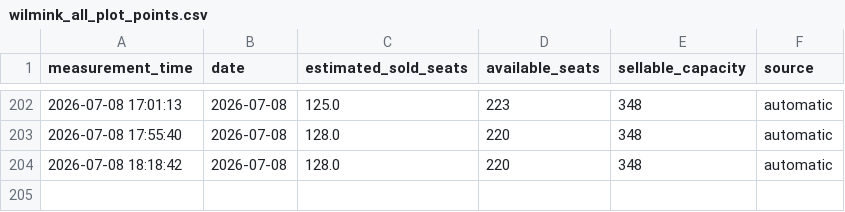
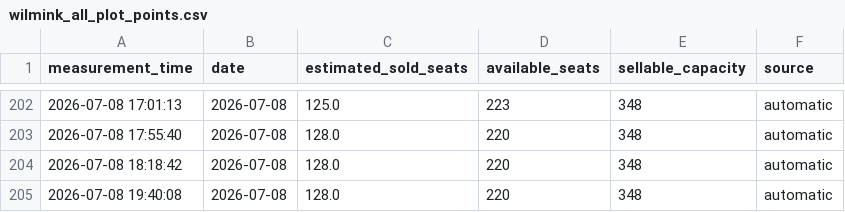
Before and after one commit to jitseleeftink-lab/wilmink-ticket-dashboard, a CSV file: data/wilmink_all_plot_points.csv, drawn as a sheet; only a part is shown, gaps mark what is left out.

```diff
--- a/data/wilmink_all_plot_points.csv
+++ b/data/wilmink_all_plot_points.csv
@@ -204 +204,2 @@ measurement_time,date,estimated_sold_seats,available_seats,sellable_capacity,sou
 2026-07-08 18:18:42,2026-07-08,128.0,220,348,automatic
+2026-07-08 19:40:08,2026-07-08,128.0,220,348,automatic
```
Also changed, not shown: data/wilmink_seat_counts.csv, docs/data/wilmink_all_plot_points.csv, 2 other files.
